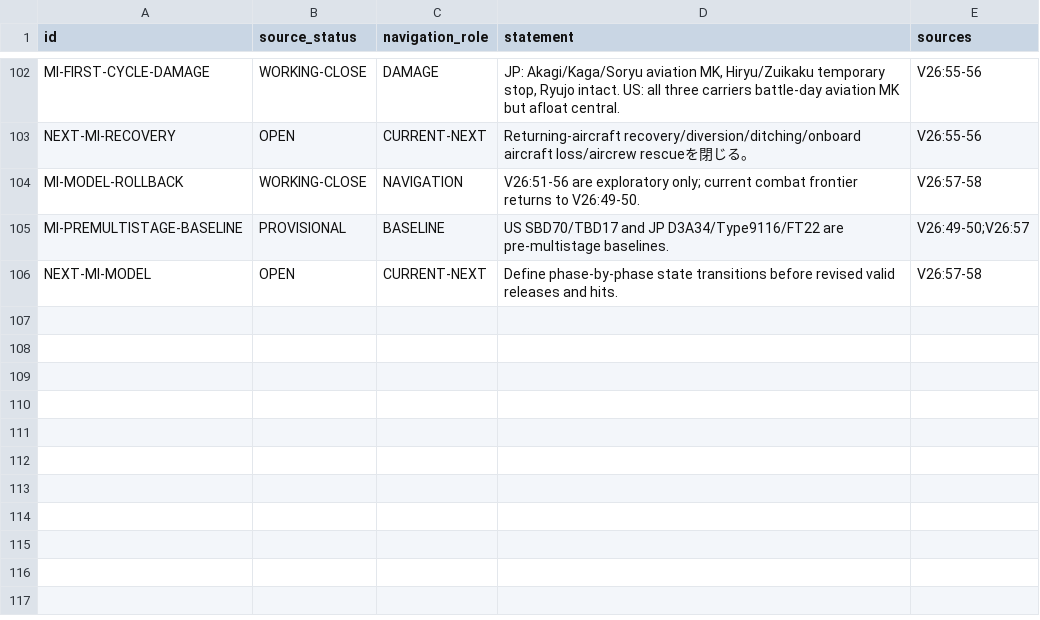
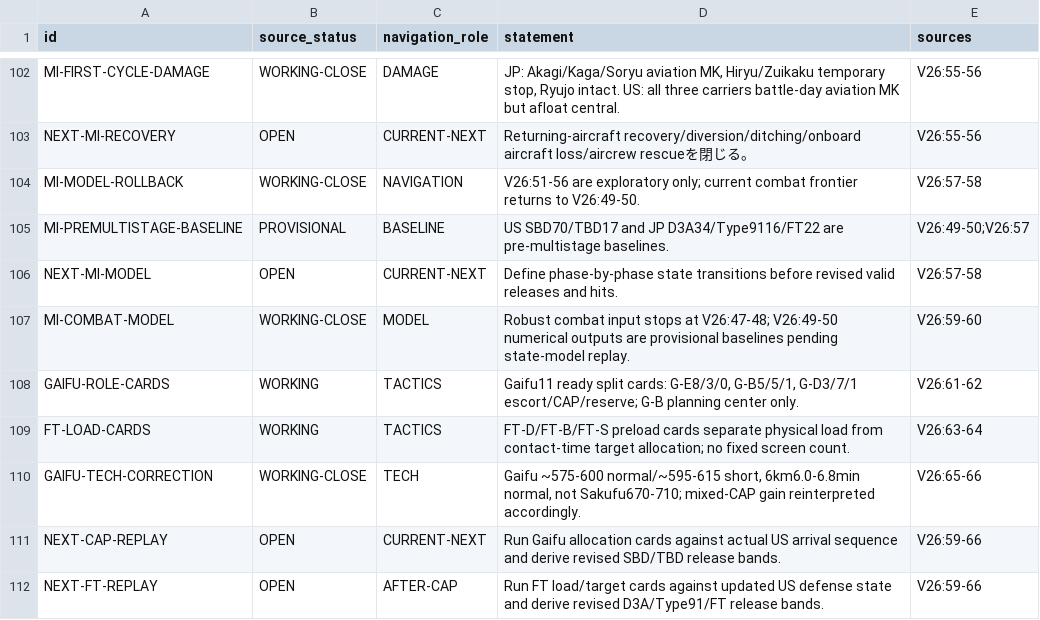
Before and after one commit to fe-ball/alternate-history-hub, a TSV file: scenarios/asai/current/active/01-DECISION-REGISTER.tsv, drawn as a sheet; only a part is shown, gaps mark what is left out.

Commit message:
asai: register CAP and FT combat models

```diff
--- a/scenarios/asai/current/active/01-DECISION-REGISTER.tsv
+++ b/scenarios/asai/current/active/01-DECISION-REGISTER.tsv
@@ -106 +106,7 @@ MI-PREMULTISTAGE-BASELINE	PROVISIONAL	BASELINE	US SBD70/TBD17 and JP D3A34/Type9
 NEXT-MI-MODEL	OPEN	CURRENT-NEXT	Define phase-by-phase state transitions before revised valid releases and hits.	V26:57-58
+MI-COMBAT-MODEL	WORKING-CLOSE	MODEL	Robust combat input stops at V26:47-48; V26:49-50 numerical outputs are provisional baselines pending state-model replay.	V26:59-60
+GAIFU-ROLE-CARDS	WORKING	TACTICS	Gaifu11 ready split cards: G-E8/3/0, G-B5/5/1, G-D3/7/1 escort/CAP/reserve; G-B planning center only.	V26:61-62
+FT-LOAD-CARDS	WORKING	TACTICS	FT-D/FT-B/FT-S preload cards separate physical load from contact-time target allocation; no fixed screen count.	V26:63-64
+GAIFU-TECH-CORRECTION	WORKING-CLOSE	TECH	Gaifu ~575-600 normal/~595-615 short, 6km6.0-6.8min normal, not Sakufu670-710; mixed-CAP gain reinterpreted accordingly.	V26:65-66
+NEXT-CAP-REPLAY	OPEN	CURRENT-NEXT	Run Gaifu allocation cards against actual US arrival sequence and derive revised SBD/TBD release bands.	V26:59-66
+NEXT-FT-REPLAY	OPEN	AFTER-CAP	Run FT load/target cards against updated US defense state and derive revised D3A/Type91/FT release bands.	V26:59-66
```
